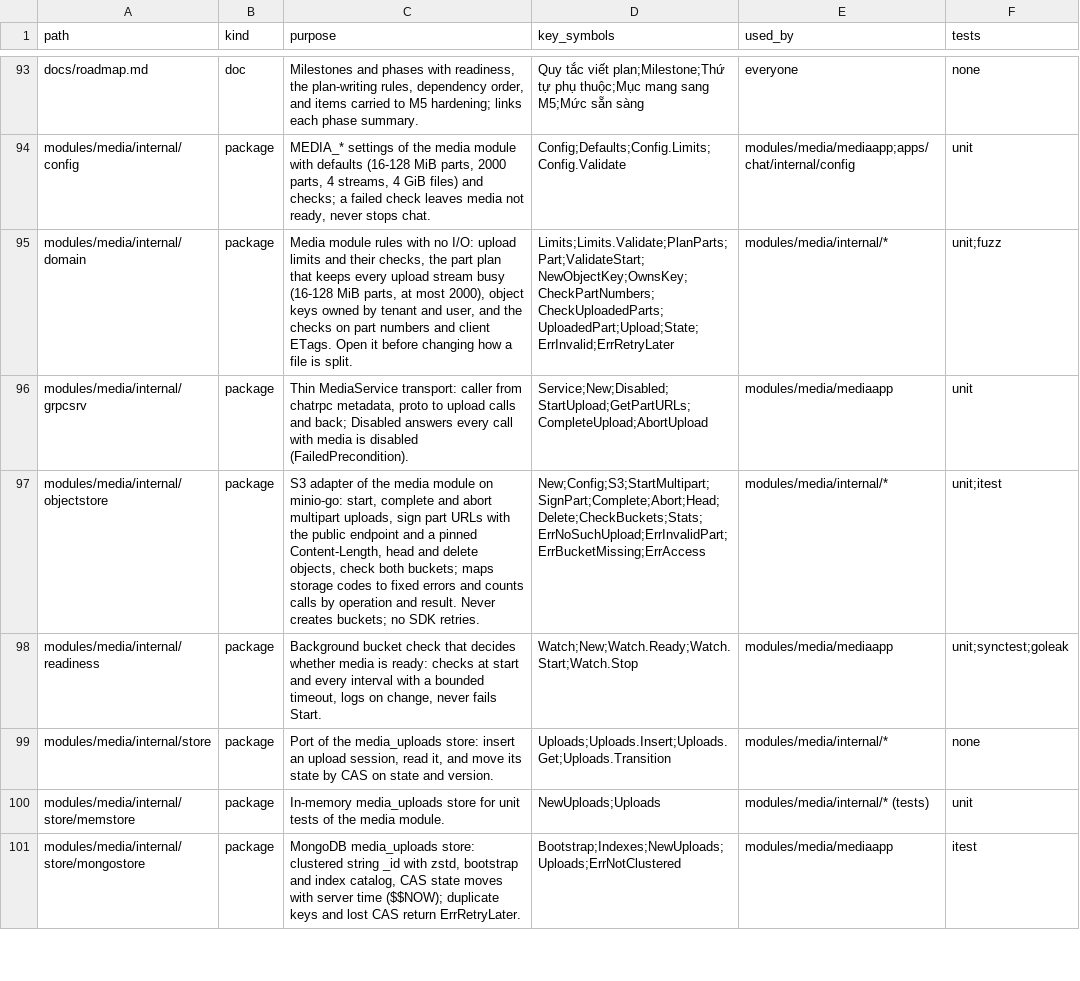
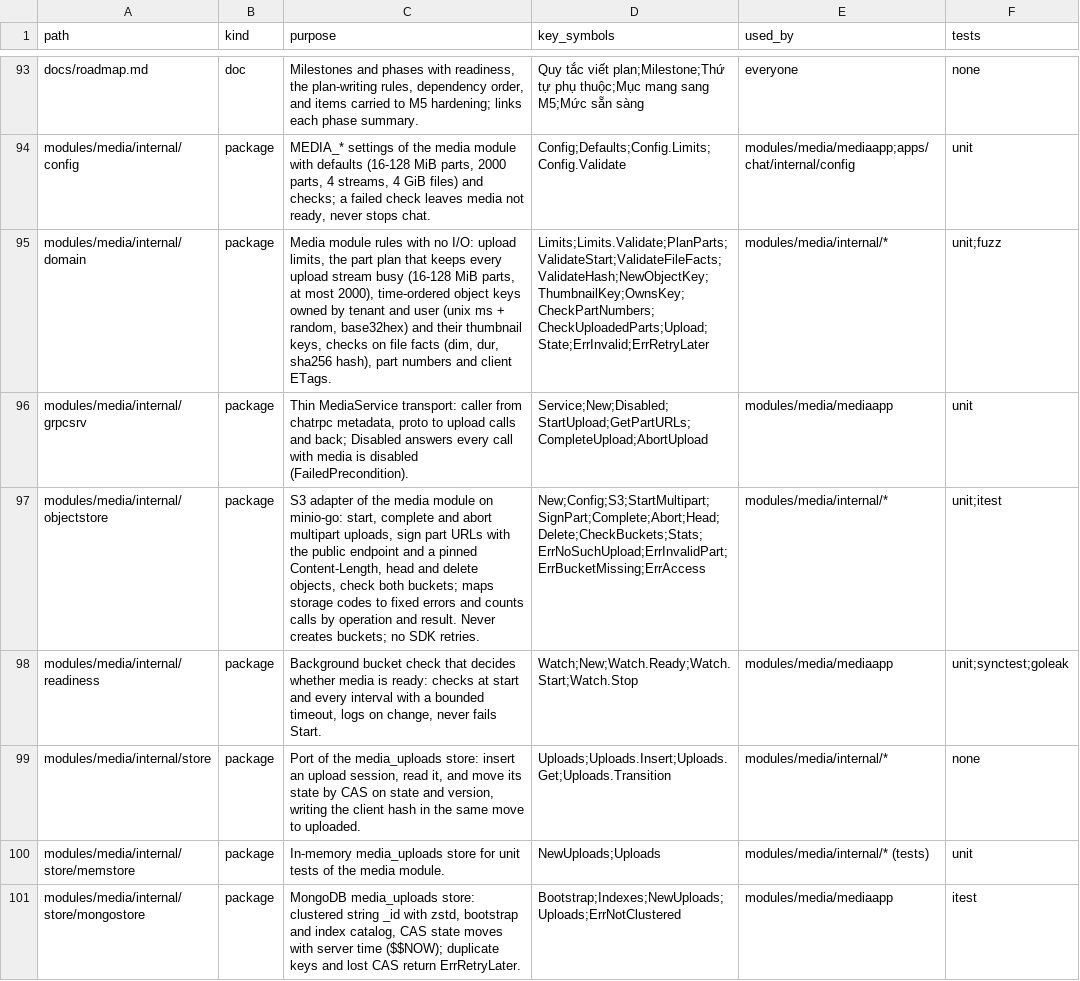
Before and after one commit to ivannguyendev/chatim, a CSV file: INDEXES.csv, drawn as a sheet; only a part is shown, gaps mark what is left out; the diff covers the shown part only.

Commit message:
feat(media): time-ordered keys and file facts
- object keys: 6 bytes unix ms + 10 random bytes, lowercase base32hex, so keys sort by time; OwnsKey accepts only [0-9a-v]; ThumbnailKey
- media_uploads stores dim and dur from StartUpload and hash from CompleteUpload, all omitempty
- Transition writes the hash in the same CAS move to uploaded; empty hash writes no field
- content type lowercased before the S3 session and the doc
- Complete rejects a malformed hash before any S3 call; a retry after uploaded keeps the first hash

```diff
--- a/INDEXES.csv
+++ b/INDEXES.csv
@@ -94,3 +94,3 @@ docs/roadmap.md,doc,"Milestones and phases with readiness, the plan-writing rule
 modules/media/internal/config,package,"MEDIA_* settings of the media module with defaults (16-128 MiB parts, 2000 parts, 4 streams, 4 GiB files) and checks; a failed check leaves media not ready, never stops chat.",Config;Defaults;Config.Limits;Config.Validate,modules/media/mediaapp;apps/chat/internal/config,unit
-modules/media/internal/domain,package,"Media module rules with no I/O: upload limits and their checks, the part plan that keeps every upload stream busy (16-128 MiB parts, at most 2000), object keys owned by tenant and user, and the checks on part numbers and client ETags. Open it before changing how a file is split.",Limits;Limits.Validate;PlanParts;Part;ValidateStart;NewObjectKey;OwnsKey;CheckPartNumbers;CheckUploadedParts;UploadedPart;Upload;State;ErrInvalid;ErrRetryLater,modules/media/internal/*,unit;fuzz
+modules/media/internal/domain,package,"Media module rules with no I/O: upload limits, the part plan that keeps every upload stream busy (16-128 MiB parts, at most 2000), time-ordered object keys owned by tenant and user (unix ms + random, base32hex) and their thumbnail keys, checks on file facts (dim, dur, sha256 hash), part numbers and client ETags.",Limits;Limits.Validate;PlanParts;ValidateStart;ValidateFileFacts;ValidateHash;NewObjectKey;ThumbnailKey;OwnsKey;CheckPartNumbers;CheckUploadedParts;Upload;State;ErrInvalid;ErrRetryLater,modules/media/internal/*,unit;fuzz
 modules/media/internal/grpcsrv,package,"Thin MediaService transport: caller from chatrpc metadata, proto to upload calls and back; Disabled answers every call with media is disabled (FailedPrecondition).",Service;New;Disabled;StartUpload;GetPartURLs;CompleteUpload;AbortUpload,modules/media/mediaapp,unit
@@ -98,3 +98,3 @@ modules/media/internal/objectstore,package,"S3 adapter of the media module on mi
 modules/media/internal/readiness,package,"Background bucket check that decides whether media is ready: checks at start and every interval with a bounded timeout, logs on change, never fails Start.",Watch;New;Watch.Ready;Watch.Start;Watch.Stop,modules/media/mediaapp,unit;synctest;goleak
-modules/media/internal/store,package,"Port of the media_uploads store: insert an upload session, read it, and move its state by CAS on state and version.",Uploads;Uploads.Insert;Uploads.Get;Uploads.Transition,modules/media/internal/*,none
+modules/media/internal/store,package,"Port of the media_uploads store: insert an upload session, read it, and move its state by CAS on state and version, writing the client hash in the same move to uploaded.",Uploads;Uploads.Insert;Uploads.Get;Uploads.Transition,modules/media/internal/*,none
 modules/media/internal/store/memstore,package,In-memory media_uploads store for unit tests of the media module.,NewUploads;Uploads,modules/media/internal/* (tests),unit
```
Also changed, not shown: 1 edited cell elsewhere in this file, 17 other files.
